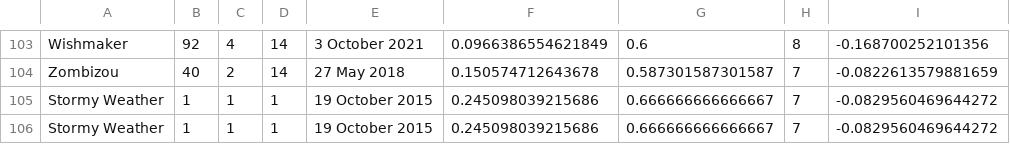
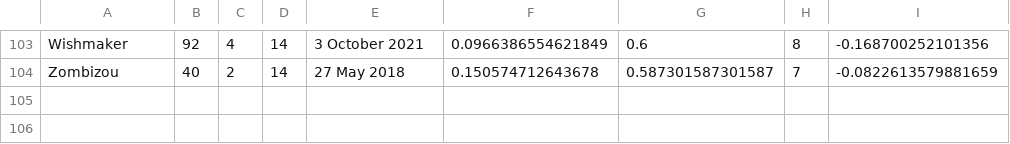
Before and after one commit to LauraGroettrup/transcript_analysis, a CSV file: data/miraculous/tables/episodes.csv, drawn as a sheet; only a part is shown, gaps mark what is left out; the diff names each change by its address in the sheet, - before the commit and + after, or states it on an @@ line.

```diff
--- a/data/miraculous/tables/episodes.csv
+++ b/data/miraculous/tables/episodes.csv
-row 105: Stormy Weather | 1 | 1 | 1 | 19 October 2015 | 0.245098039215686 | 0.666666666666667 | 7 | -0.0829560469644272
-row 106: Stormy Weather | 1 | 1 | 1 | 19 October 2015 | 0.245098039215686 | 0.666666666666667 | 7 | -0.0829560469644272
```
Also changed, not shown: data/miraculous/tables/sentiment.csv, 2 other files.
